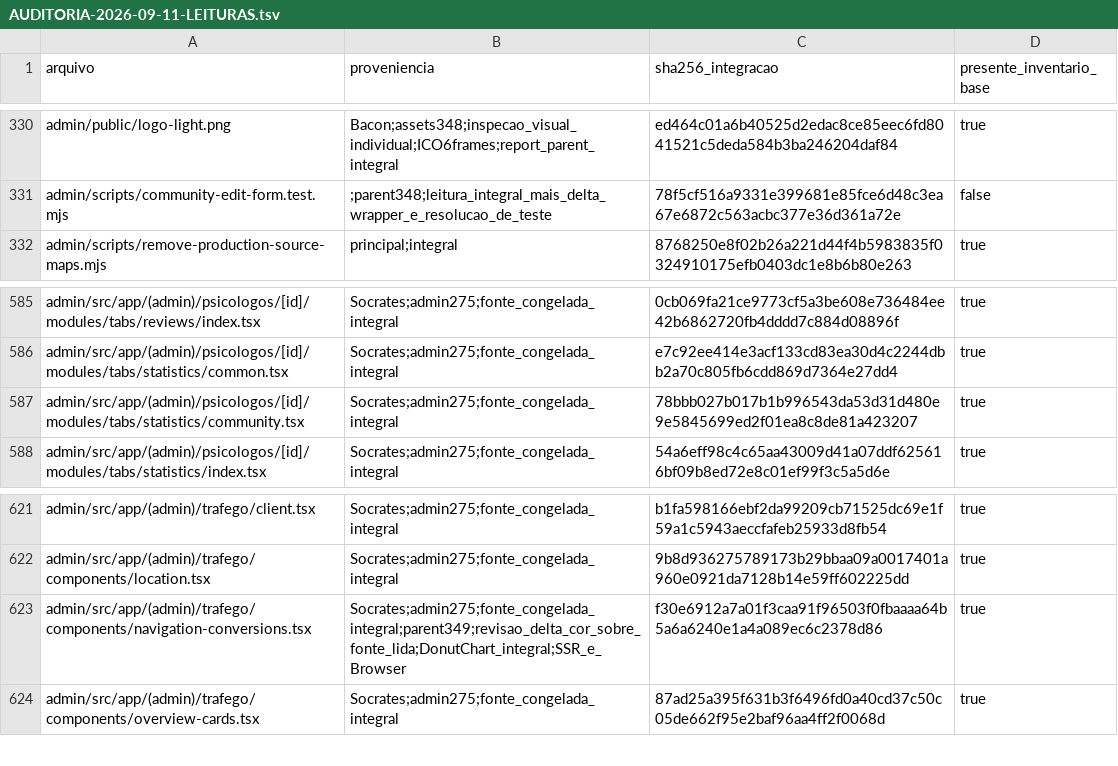
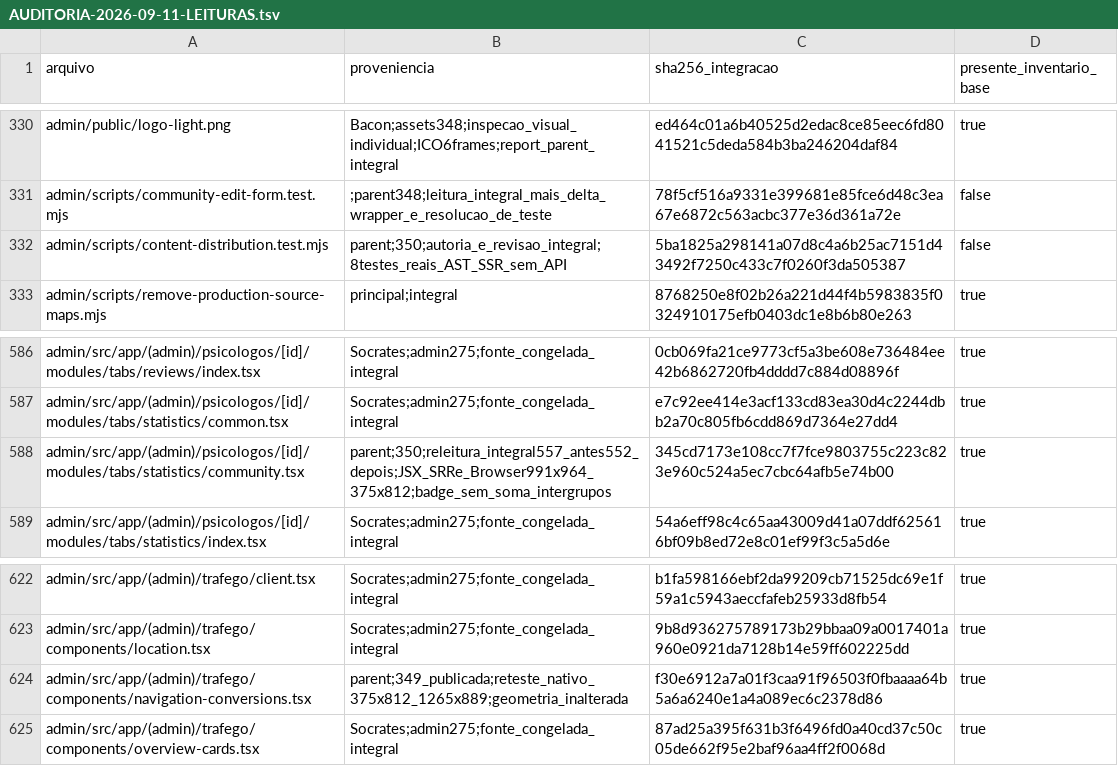
Before and after one commit to lectum-software/lectum-ecosystem, a TSV file: _product/AUDITORIA-2026-09-11-LEITURAS.tsv, drawn as a sheet; only a part is shown, gaps mark what is left out.

Commit message:
fix(audit): separar cliques de posts e respostas

```diff
--- a/_product/AUDITORIA-2026-09-11-LEITURAS.tsv
+++ b/_product/AUDITORIA-2026-09-11-LEITURAS.tsv
@@ -331,2 +331,3 @@ admin/public/logo-light.png	Bacon;assets348;inspecao_visual_individual;ICO6frame
 admin/scripts/community-edit-form.test.mjs	;parent348;leitura_integral_mais_delta_wrapper_e_resolucao_de_teste	78f5cf516a9331e399681e85fce6d48c3ea67e6872c563acbc377e36d361a72e	false
+admin/scripts/content-distribution.test.mjs	parent;350;autoria_e_revisao_integral;8testes_reais_AST_SSR_sem_API	5ba1825a298141a07d8c4a6b25ac7151d43492f7250c433c7f0260f3da505387	false
 admin/scripts/remove-production-source-maps.mjs	principal;integral	8768250e8f02b26a221d44f4b5983835f0324910175efb0403dc1e8b6b80e263	true
@@ -586,3 +587,3 @@ admin/src/app/(admin)/psicologos/[id]/modules/tabs/reviews/index.tsx	Socrates;ad
 admin/src/app/(admin)/psicologos/[id]/modules/tabs/statistics/common.tsx	Socrates;admin275;fonte_congelada_integral	e7c92ee414e3acf133cd83ea30d4c2244dbb2a70c805fb6cdd869d7364e27dd4	true
-admin/src/app/(admin)/psicologos/[id]/modules/tabs/statistics/community.tsx	Socrates;admin275;fonte_congelada_integral	78bbb027b017b1b996543da53d31d480e9e5845699ed2f01ea8c8de81a423207	true
+admin/src/app/(admin)/psicologos/[id]/modules/tabs/statistics/community.tsx	parent;350;releitura_integral557_antes552_depois;JSX_SRRe_Browser991x964_375x812;badge_sem_soma_intergrupos	345cd7173e108cc7f7fce9803755c223c823e960c524a5ec7cbc64afb5e74b00	true
 admin/src/app/(admin)/psicologos/[id]/modules/tabs/statistics/index.tsx	Socrates;admin275;fonte_congelada_integral	54a6eff98c4c65aa43009d41a07ddf625616bf09b8ed72e8c01ef99f3c5a5d6e	true
@@ -622,3 +623,3 @@ admin/src/app/(admin)/trafego/client.tsx	Socrates;admin275;fonte_congelada_integ
 admin/src/app/(admin)/trafego/components/location.tsx	Socrates;admin275;fonte_congelada_integral	9b8d936275789173b29bbaa09a0017401a960e0921da7128b14e59ff602225dd	true
-admin/src/app/(admin)/trafego/components/navigation-conversions.tsx	Socrates;admin275;fonte_congelada_integral;parent349;revisao_delta_cor_sobre_fonte_lida;DonutChart_integral;SSR_e_Browser	f30e6912a7a01f3caa91f96503f0fbaaaa64b5a6a6240e1a4a089ec6c2378d86	true
+admin/src/app/(admin)/trafego/components/navigation-conversions.tsx	parent;349_publicada;reteste_nativo_375x812_1265x889;geometria_inalterada	f30e6912a7a01f3caa91f96503f0fbaaaa64b5a6a6240e1a4a089ec6c2378d86	true
 admin/src/app/(admin)/trafego/components/overview-cards.tsx	Socrates;admin275;fonte_congelada_integral	87ad25a395f631b3f6496fd0a40cd37c50c05de662f95e2baf96aa4ff2f0068d	true
```
Also changed, not shown: 12 other files.
